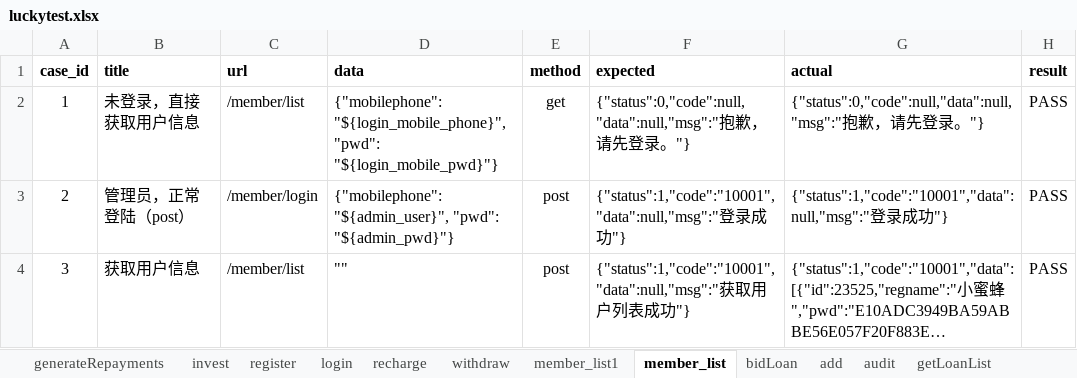
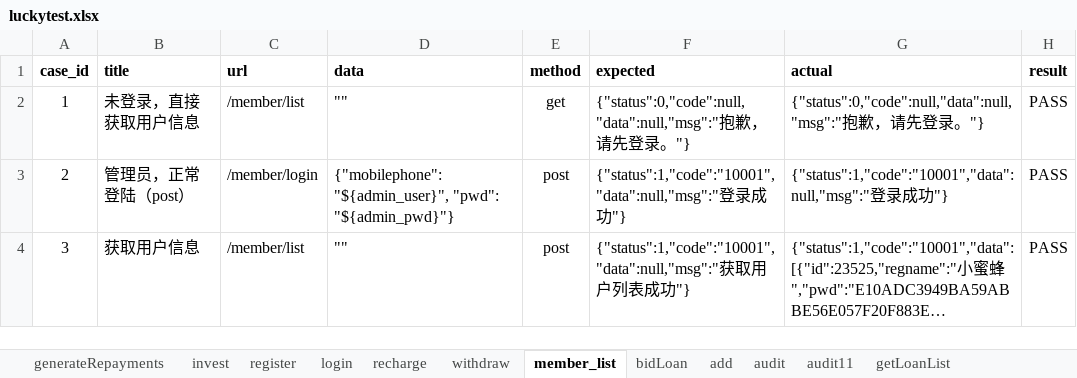
Before and after one commit to adou12138/python13-api-test, an Excel workbook: datas/luckytest.xlsx, sheet member_list, drawn as a sheet; long unchanged cells end in …; values as stored, in another font and other column widths than the file's, no borders; the diff names each change by its address in the sheet, - before the commit and + after, or states it on an @@ line.

```diff
--- a/datas/luckytest.xlsx (sheet member_list)
+++ b/datas/luckytest.xlsx (sheet member_list)
-sheet tab: member_list1
+sheet tab: audit11
-D2 (data): {"mobilephone": "${login_mobile_phone}", "pwd": "${login_mobile_pwd}"}
+D2 (data): ""
```
Also changed, not shown: sheet generateRepayments, sheet getLoanList, sheet audit, sheet add, other sheet tabs, 9 other files.
